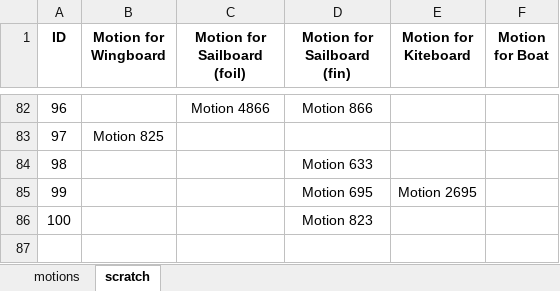
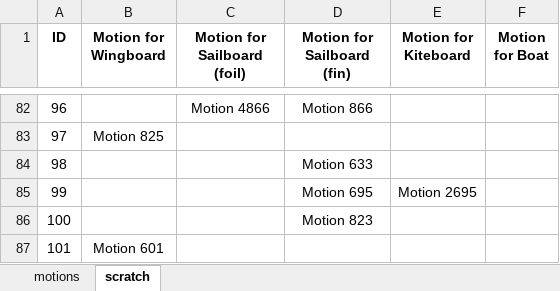
Before and after one commit to Logiqx/wsw-results, an Excel workbook: events/2026/config/motions-ids.xlsx, sheet scratch, drawn as a sheet; only a part is shown, gaps mark what is left out; values as stored, in another font and other column widths than the file's, no borders; the diff names each change by its address in the sheet, - before the commit and + after, or states it on an @@ line.

```diff
--- a/events/2026/config/motions-ids.xlsx (sheet scratch)
+++ b/events/2026/config/motions-ids.xlsx (sheet scratch)
+row 87: 101 | Motion 601
```
Also changed, not shown: sheet motions, 6 other files.
